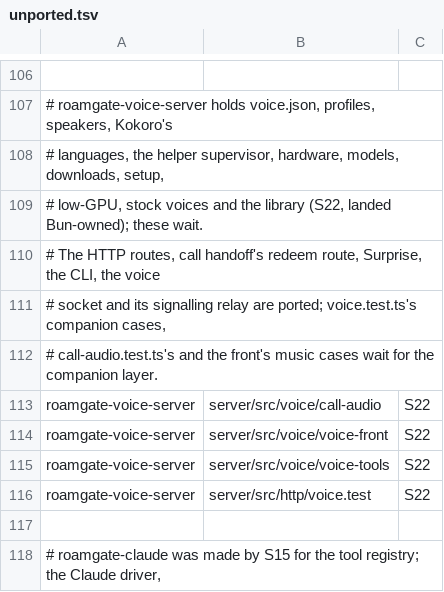
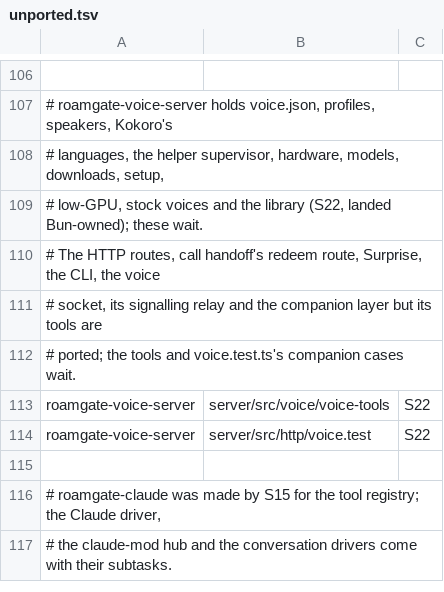
Before and after one commit to thiblahute/roamgate, a TSV file: parity/unported.tsv, drawn as a sheet; only a part is shown, gaps mark what is left out; the shorter side is filled out with more unchanged rows; the diff names each change by its address in the sheet, - before the commit and + after, or states it on an @@ line.

```diff
--- a/parity/unported.tsv
+++ b/parity/unported.tsv
-A111: # socket and its signalling relay are ported; voice.test.ts's companion cases,
+A111: # socket, its signalling relay and the companion layer but its tools are
-A112: # call-audio.test.ts's and the front's music cases wait for the companion layer.
+A112: # ported; the tools and voice.test.ts's companion cases wait.
-row 113: roamgate-voice-server | server/src/voice/call-audio | S22
-row 114: roamgate-voice-server | server/src/voice/voice-front | S22
```
Also changed, not shown: parity/ledger.tsv, 4 other files.
